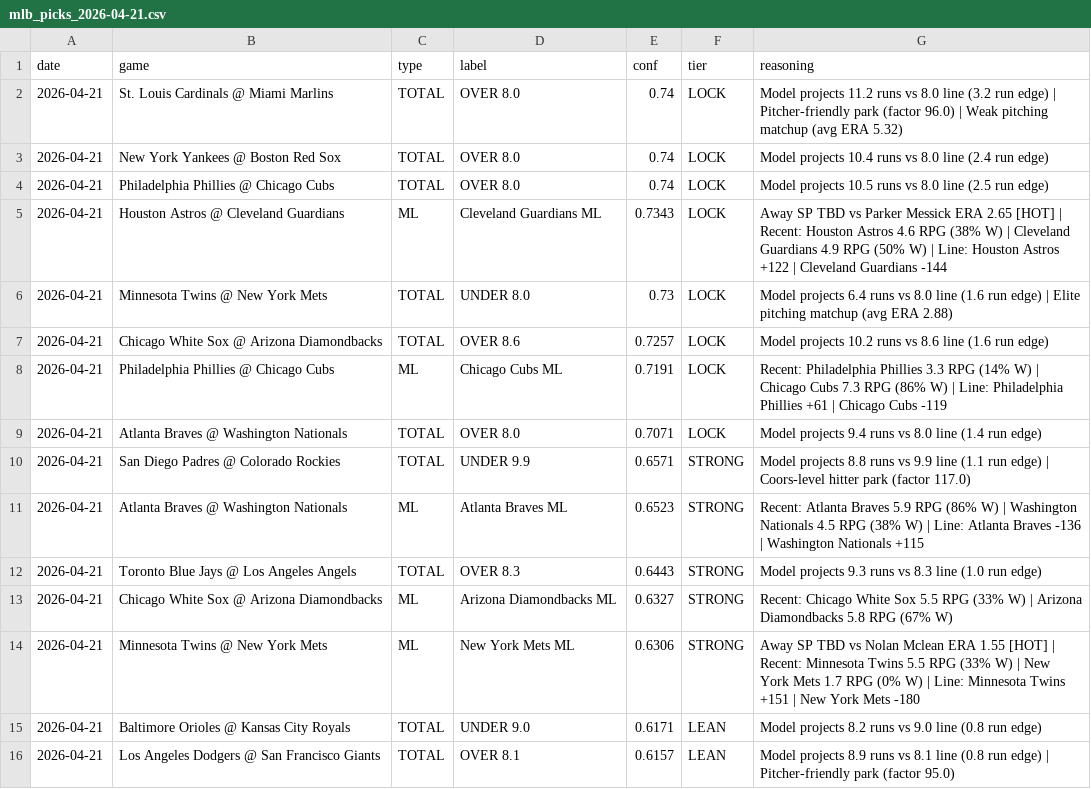
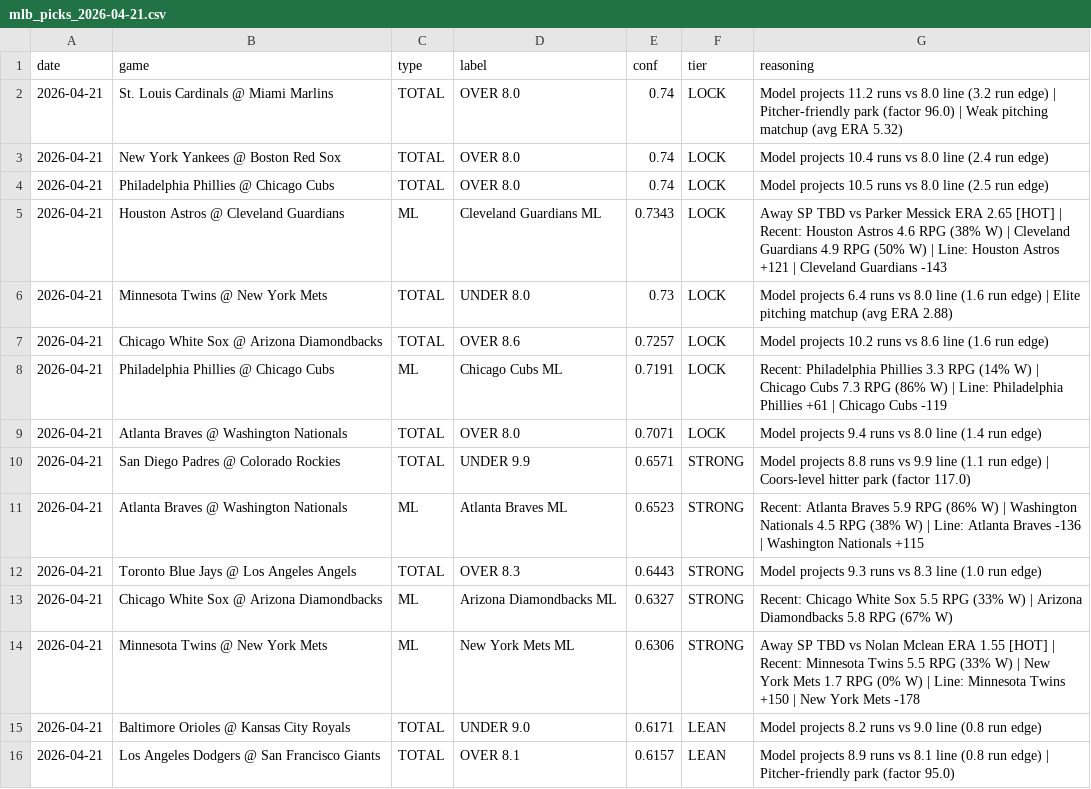
Before and after one commit to Jboom2U/sports-betting-pipeline, a CSV file: picks/mlb_picks_2026-04-21.csv, drawn as a sheet; only a part is shown.

```diff
--- a/picks/mlb_picks_2026-04-21.csv
+++ b/picks/mlb_picks_2026-04-21.csv
@@ -4,3 +4,3 @@ date,game,type,label,conf,tier,reasoning
 2026-04-21,Philadelphia Phillies @ Chicago Cubs,TOTAL,OVER 8.0,0.74,LOCK,Model projects 10.5 runs vs 8.0 line (2.5 run edge)
-2026-04-21,Houston Astros @ Cleveland Guardians,ML,Cleveland Guardians ML,0.7343,LOCK,Away SP TBD vs Parker Messick ERA 2.65 [HOT] | Recent: Houston Astros 4.6 RPG (38% W) | Cleveland Guardians 4.9 RPG (50% W) | Line: Houston Astros +122 | Cleveland Guardians -144
+2026-04-21,Houston Astros @ Cleveland Guardians,ML,Cleveland Guardians ML,0.7343,LOCK,Away SP TBD vs Parker Messick ERA 2.65 [HOT] | Recent: Houston Astros 4.6 RPG (38% W) | Cleveland Guardians 4.9 RPG (50% W) | Line: Houston Astros +121 | Cleveland Guardians -143
 2026-04-21,Minnesota Twins @ New York Mets,TOTAL,UNDER 8.0,0.73,LOCK,Model projects 6.4 runs vs 8.0 line (1.6 run edge) | Elite pitching matchup (avg ERA 2.88)
@@ -13,3 +13,3 @@ date,game,type,label,conf,tier,reasoning
 2026-04-21,Chicago White Sox @ Arizona Diamondbacks,ML,Arizona Diamondbacks ML,0.6327,STRONG,Recent: Chicago White Sox 5.5 RPG (33% W) | Arizona Diamondbacks 5.8 RPG (67% W)
-2026-04-21,Minnesota Twins @ New York Mets,ML,New York Mets ML,0.6306,STRONG,Away SP TBD vs Nolan Mclean ERA 1.55 [HOT] | Recent: Minnesota Twins 5.5 RPG (33% W) | New York Mets 1.7 RPG (0% W) | Line: Minnesota Twins +151 | New York Mets -180
+2026-04-21,Minnesota Twins @ New York Mets,ML,New York Mets ML,0.6306,STRONG,Away SP TBD vs Nolan Mclean ERA 1.55 [HOT] | Recent: Minnesota Twins 5.5 RPG (33% W) | New York Mets 1.7 RPG (0% W) | Line: Minnesota Twins +150 | New York Mets -178
 2026-04-21,Baltimore Orioles @ Kansas City Royals,TOTAL,UNDER 9.0,0.6171,LEAN,Model projects 8.2 runs vs 9.0 line (0.8 run edge)
```
Also changed, not shown: 3 other files.
